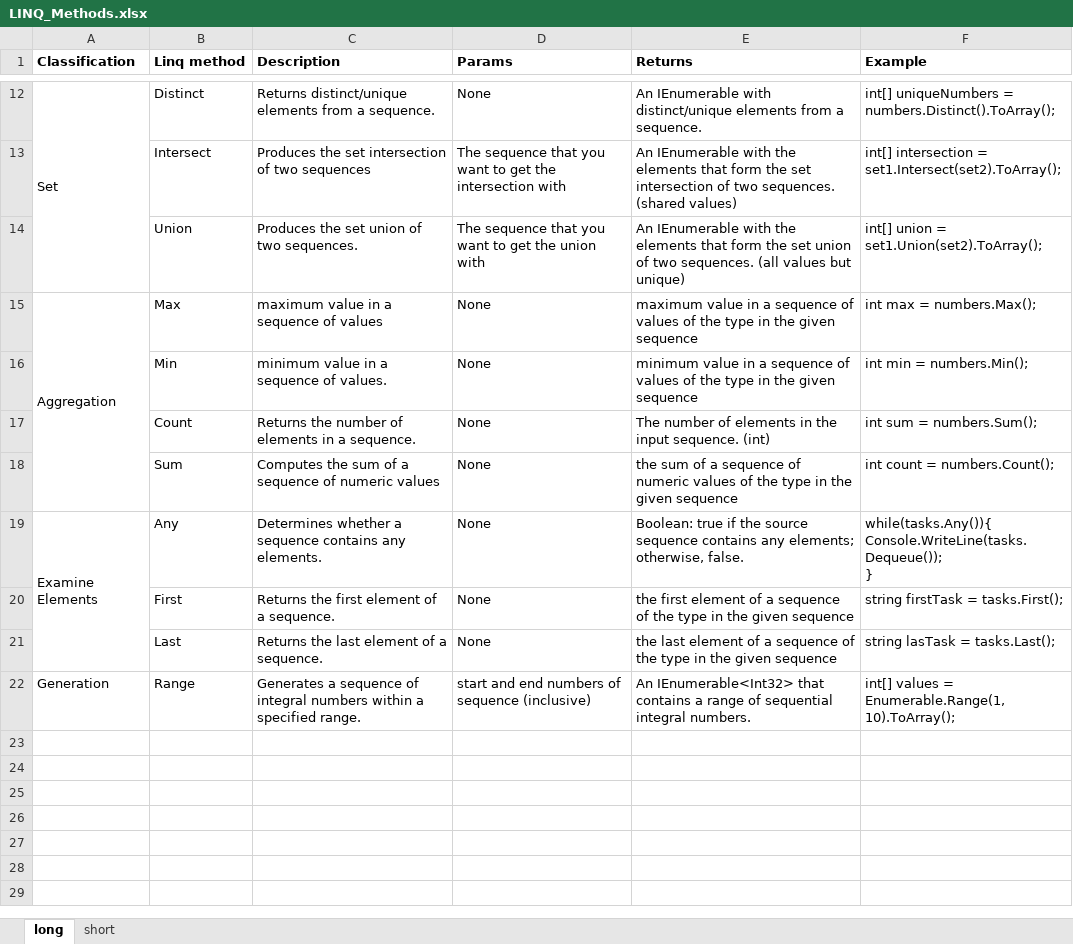
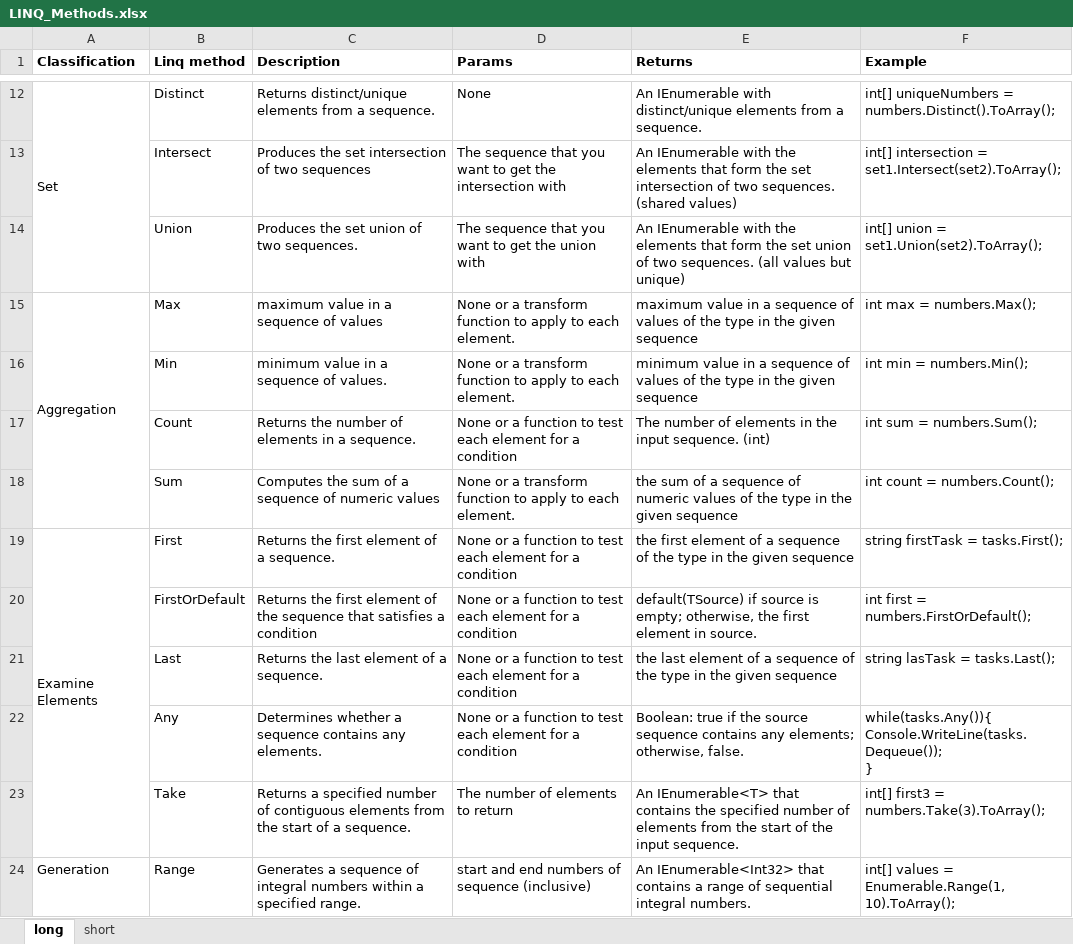
Before and after one commit to hogeschool/OODP, an Excel workbook: Week12/W12_1/Material/LINQ_Methods.xlsx, sheet long, drawn as a sheet; only a part is shown, gaps mark what is left out; values as stored, in another font and other column widths than the file's, no borders; charts and pictures not drawn; removed rows and columns are numbered as before the commit, all else as after; ↵ is a line break in a cell; the diff names each change by its address in the sheet, - before the commit and + after, or states it on an @@ line.

Commit message:
Added FirstOrDefault and Take in Program.cs and Excel Some other minor fixes

```diff
--- a/Week12/W12_1/Material/LINQ_Methods.xlsx (sheet long)
+++ b/Week12/W12_1/Material/LINQ_Methods.xlsx (sheet long)
-D15:D16 (Params): None
+D15:D16 (Params): None or a transform function to apply to each element.
-D17 (Params): None
+D17 (Params): None or a function to test each element for a condition
-D18 (Params): None
+D18 (Params): None or a transform function to apply to each element.
-row 19: Examine Elements | Any | Determines whether a sequence contains any elements. | None | Boolean: true if the source sequence contains any elements; otherwise, false. | while(tasks.Any()){ ↵ Console.WriteLine(tasks.Dequeue()); ↵ }
-A19 (Classification): (empty)
+A19 (Classification): Examine Elements
+A19:A23 merged
-D19 (Params): None
+D19 (Params): None or a function to test each element for a condition
+row 20:  | FirstOrDefault | Returns the first element of the sequence that satisfies a condition | None or a function to test each element for a condition | default(TSource) if source is empty; otherwise, the first element in source. | int first = numbers.FirstOrDefault();
-D21 (Params): None
+D21 (Params): None or a function to test each element for a condition
+row 22:  | Any | Determines whether a sequence contains any elements. | None or a function to test each element for a condition | Boolean: true if the source sequence contains any elements; otherwise, false. | while(tasks.Any()){ ↵ Console.WriteLine(tasks.Dequeue()); ↵ }
+row 23:  | Take | Returns a specified number of contiguous elements from the start of a sequence. | The number of elements to return | An IEnumerable<T> that contains the specified number of elements from the start of the input sequence. | int[] first3 = numbers.Take(3).ToArray();
```
Also changed, not shown: sheet short, 1 other file.
